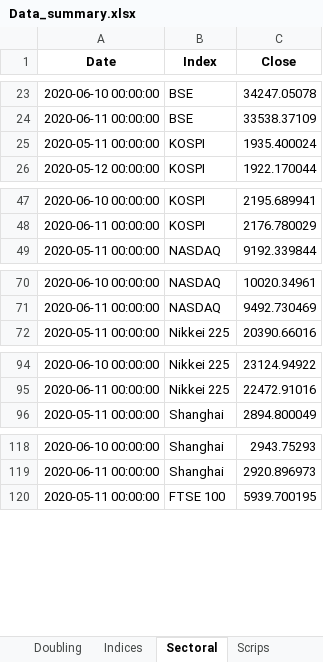
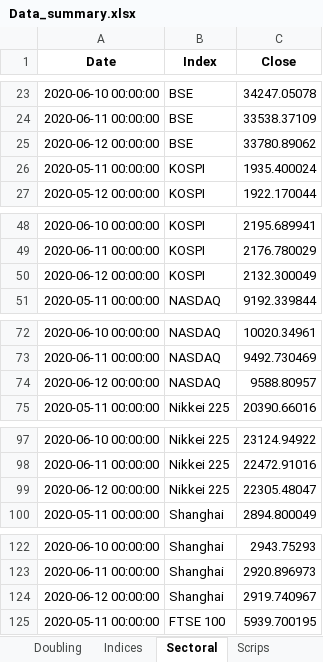
Before and after one commit to SidKumarSingh/covid-scripts, an Excel workbook: Data_summary.xlsx, sheet Sectoral, drawn as a sheet; only a part is shown, gaps mark what is left out; values as stored, in another font and other column widths than the file's, no borders; the diff covers the shown part only; the diff names each change by its address in the sheet, - before the commit and + after, or states it on an @@ line.

```diff
--- a/Data_summary.xlsx (sheet Sectoral)
+++ b/Data_summary.xlsx (sheet Sectoral)
+row 25: 2020-06-12 00:00:00 | BSE | 33780.89062
+row 50: 2020-06-12 00:00:00 | KOSPI | 2132.300049
+row 74: 2020-06-12 00:00:00 | NASDAQ | 9588.80957
+row 99: 2020-06-12 00:00:00 | Nikkei 225 | 22305.48047
+row 124: 2020-06-12 00:00:00 | Shanghai | 2919.740967
```
Also changed, not shown: 6 added rows elsewhere in this sheet, sheet Time Series, sheet Summary, sheet Scrips, sheet India, sheet Indices, sheet Gov_Action, 1 more sheet, Predictions.xlsx, 4 other files.
